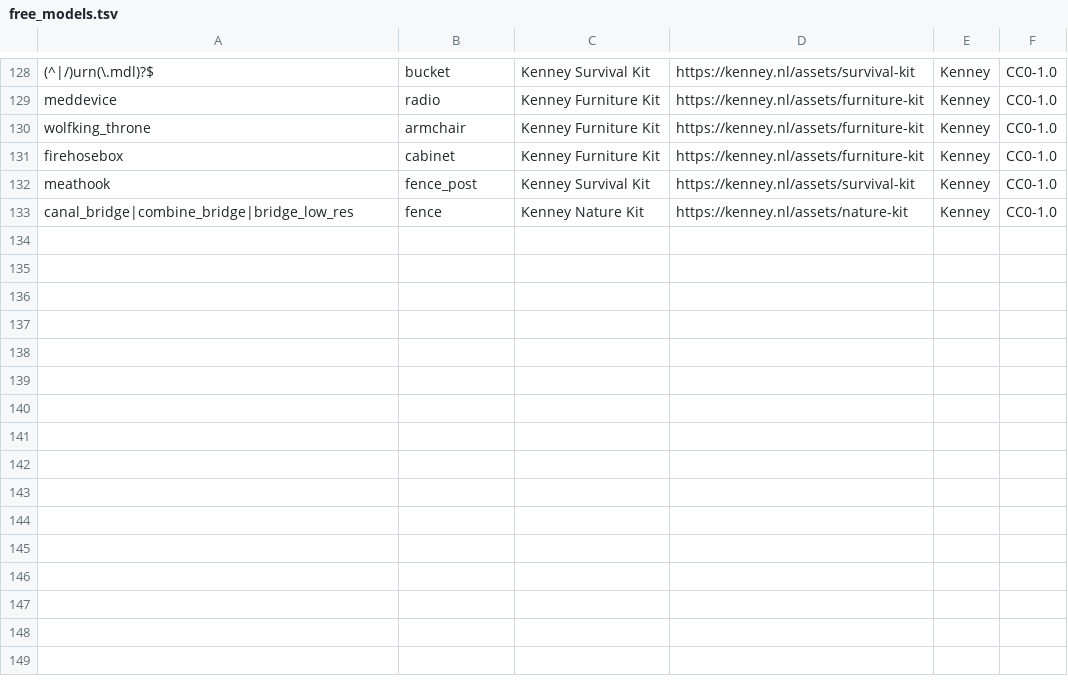
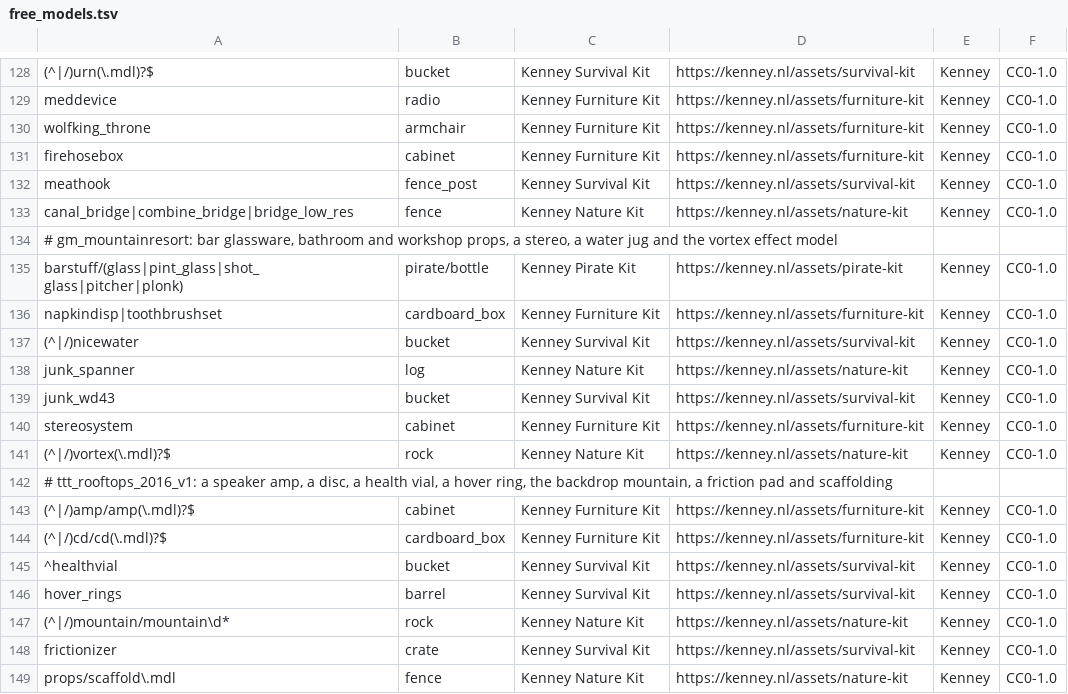
Before and after one commit to modcommunity/dot-map-convert, a TSV file: dotbsp/free_models.tsv, drawn as a sheet; only a part is shown, gaps mark what is left out; the diff names each change by its address in the sheet, - before the commit and + after, or states it on an @@ line.

```diff
--- a/dotbsp/free_models.tsv
+++ b/dotbsp/free_models.tsv
+row 134: # gm_mountainresort: bar glassware, bathroom and workshop props, a stereo, a water jug and the vortex effect model
+row 135: barstuff/(glass|pint_glass|shot_glass|pitcher|plonk) | pirate/bottle | Kenney Pirate Kit | https://kenney.nl/assets/pirate-kit | Kenney | CC0-1.0
+row 136: napkindisp|toothbrushset | cardboard_box | Kenney Furniture Kit | https://kenney.nl/assets/furniture-kit | Kenney | CC0-1.0
+row 137: (^|/)nicewater | bucket | Kenney Survival Kit | https://kenney.nl/assets/survival-kit | Kenney | CC0-1.0
+row 138: junk_spanner | log | Kenney Nature Kit | https://kenney.nl/assets/nature-kit | Kenney | CC0-1.0
+row 139: junk_wd43 | bucket | Kenney Survival Kit | https://kenney.nl/assets/survival-kit | Kenney | CC0-1.0
+row 140: stereosystem | cabinet | Kenney Furniture Kit | https://kenney.nl/assets/furniture-kit | Kenney | CC0-1.0
+row 141: (^|/)vortex(\.mdl)?$ | rock | Kenney Nature Kit | https://kenney.nl/assets/nature-kit | Kenney | CC0-1.0
+row 142: # ttt_rooftops_2016_v1: a speaker amp, a disc, a health vial, a hover ring, the backdrop mountain, a friction pad and scaffolding
+row 143: (^|/)amp/amp(\.mdl)?$ | cabinet | Kenney Furniture Kit | https://kenney.nl/assets/furniture-kit | Kenney | CC0-1.0
+row 144: (^|/)cd/cd(\.mdl)?$ | cardboard_box | Kenney Furniture Kit | https://kenney.nl/assets/furniture-kit | Kenney | CC0-1.0
+row 145: ^healthvial | bucket | Kenney Survival Kit | https://kenney.nl/assets/survival-kit | Kenney | CC0-1.0
+row 146: hover_rings | barrel | Kenney Survival Kit | https://kenney.nl/assets/survival-kit | Kenney | CC0-1.0
+row 147: (^|/)mountain/mountain\d* | rock | Kenney Nature Kit | https://kenney.nl/assets/nature-kit | Kenney | CC0-1.0
+row 148: frictionizer | crate | Kenney Survival Kit | https://kenney.nl/assets/survival-kit | Kenney | CC0-1.0
+row 149: props/scaffold\.mdl | fence | Kenney Nature Kit | https://kenney.nl/assets/nature-kit | Kenney | CC0-1.0
```
Also changed, not shown: dotbsp/free_model_sizes.tsv, dotbsp/source_textures.tsv, 1 other file.
